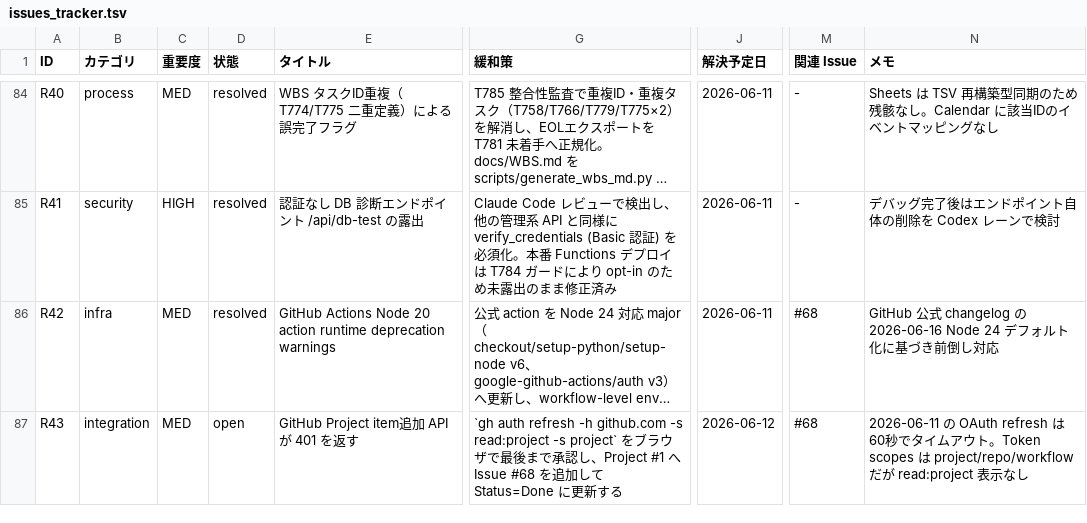
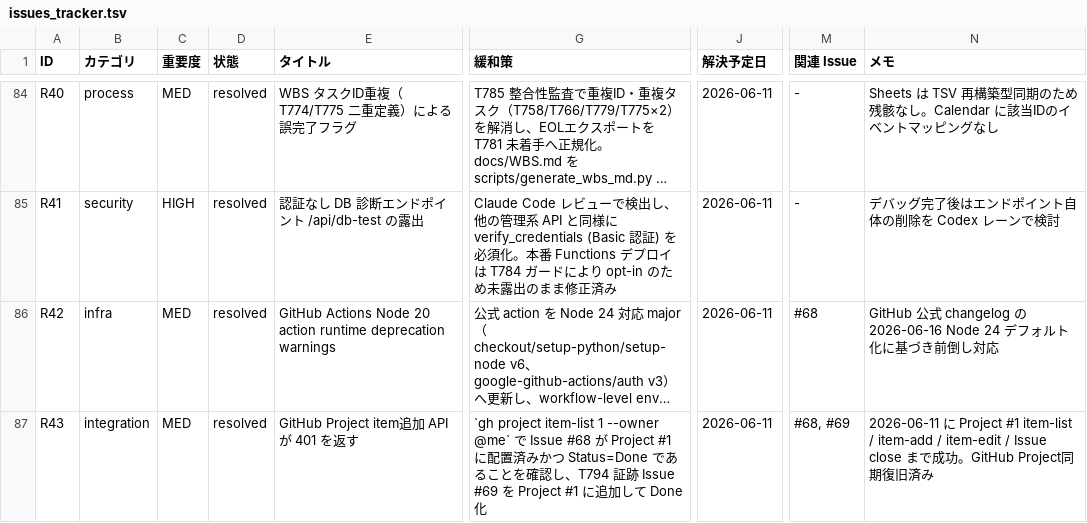
Before and after one commit to kanta13jp1/mighty-link-ai-connect, a TSV file: data/issues_tracker.tsv, drawn as a sheet; only a part is shown, gaps mark what is left out; long unchanged cells end in …; the diff names each change by its address in the sheet, - before the commit and + after, or states it on an @@ line.

```diff
--- a/data/issues_tracker.tsv
+++ b/data/issues_tracker.tsv
-D87 (状態): open
+D87 (状態): resolved
-G87 (緩和策): `gh auth refresh -h github.com -s read:project -s project` をブラウザで最後まで承認し、Project #1 へ Issue #68 を追加して Status=Done に更新する
+G87 (緩和策): `gh project item-list 1 --owner @me` で Issue #68 が Project #1 に配置済みかつ Status=Done であることを確認し、T794 証跡 Issue #69 を Project #1 に追加して Done 化
-J87 (解決予定日): 2026-06-12
+J87 (解決予定日): 2026-06-11
-M87 (関連 Issue): #68
+M87 (関連 Issue): #68, #69
-N87 (メモ): 2026-06-11 の OAuth refresh は60秒でタイムアウト。Token scopes は project/repo/workflow だが read:project 表示なし
+N87 (メモ): 2026-06-11 に Project #1 item-list / item-add / item-edit / Issue close まで成功。GitHub Project同期復旧済み
```
Also changed, not shown: data/WBS.tsv, 2 other files.
